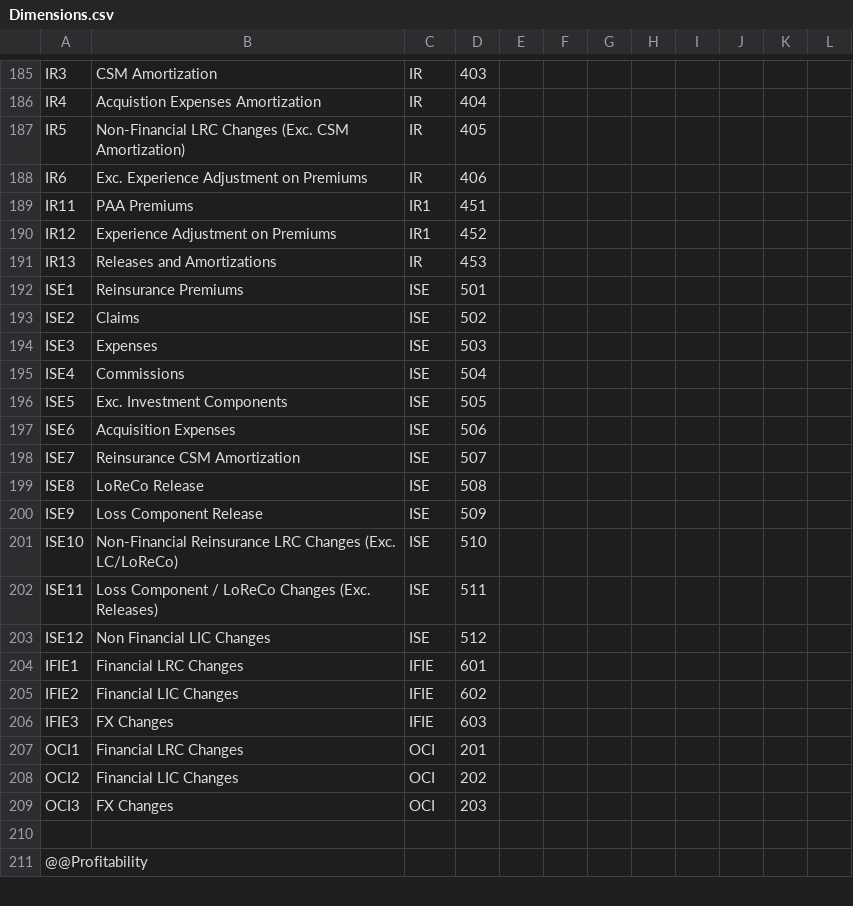
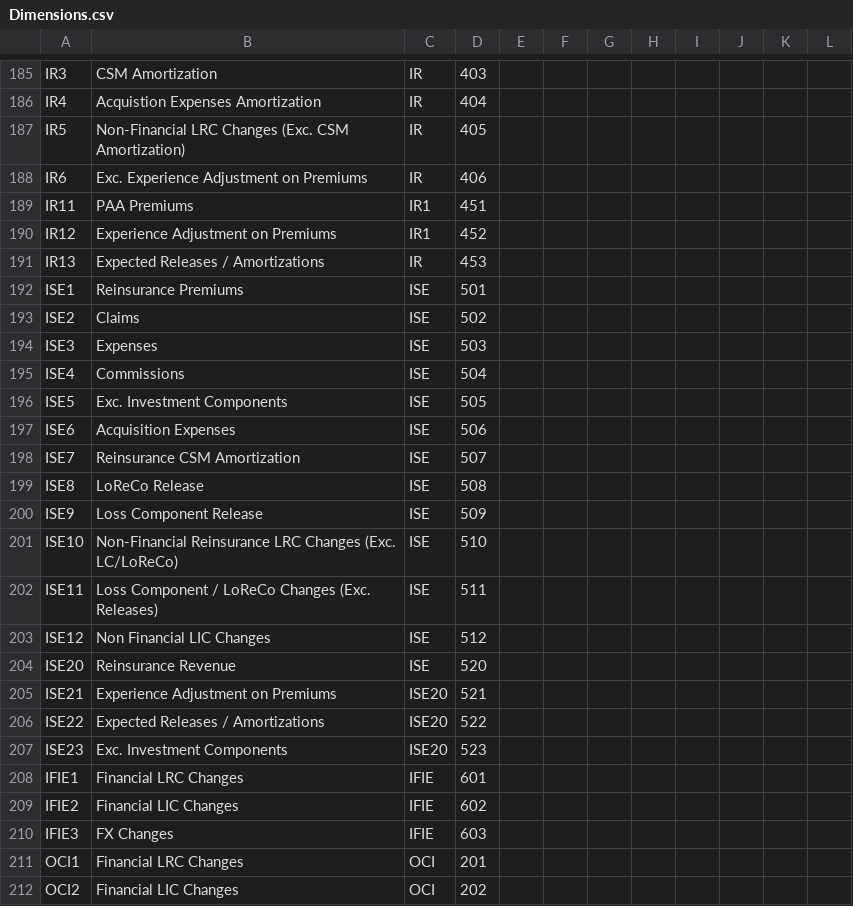
Before and after one commit to Systemorph/IFRS17CalculationEngine, a CSV file: ifrs17-template/Files/Dimensions.csv, drawn as a sheet; only a part is shown, gaps mark what is left out; the shorter side is filled out with more unchanged rows.

Commit message:
dim

```diff
--- a/ifrs17-template/Files/Dimensions.csv
+++ b/ifrs17-template/Files/Dimensions.csv
@@ -190,3 +190,3 @@ IR11,PAA Premiums,IR1,451,,,,,,,,
 IR12,Experience Adjustment on Premiums,IR1,452,,,,,,,,
-IR13,Releases and Amortizations,IR,453,,,,,,,,
+IR13,Expected Releases / Amortizations,IR,453,,,,,,,,
 ISE1,Reinsurance Premiums,ISE,501,,,,,,,,
@@ -203,2 +203,6 @@ ISE11,Loss Component / LoReCo Changes (Exc. Releases),ISE,511,,,,,,,,
 ISE12,Non Financial LIC Changes,ISE,512,,,,,,,,
+ISE20,Reinsurance Revenue,ISE,520,,,,,,,,
+ISE21,Experience Adjustment on Premiums,ISE20,521,,,,,,,,
+ISE22,Expected Releases / Amortizations,ISE20,522,,,,,,,,
+ISE23,Exc. Investment Components,ISE20,523,,,,,,,,
 IFIE1,Financial LRC Changes,IFIE,601,,,,,,,,
```
